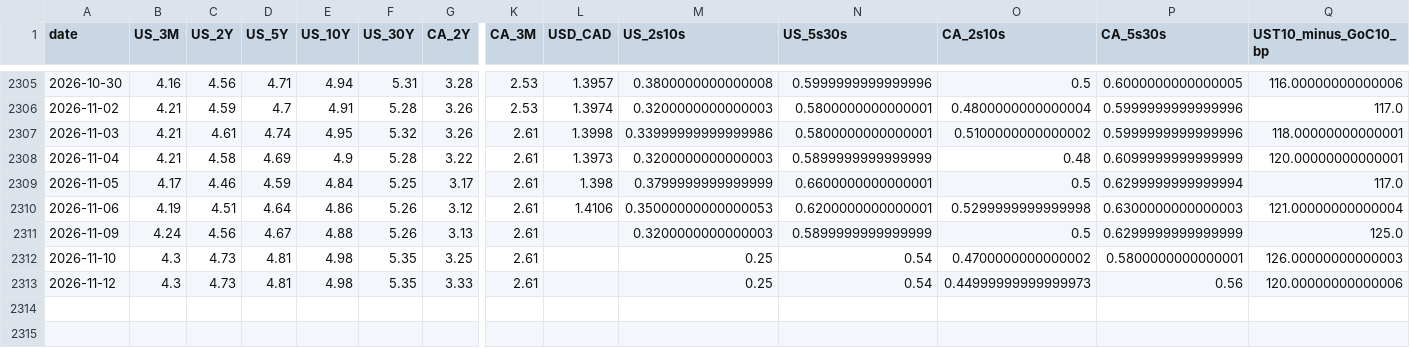
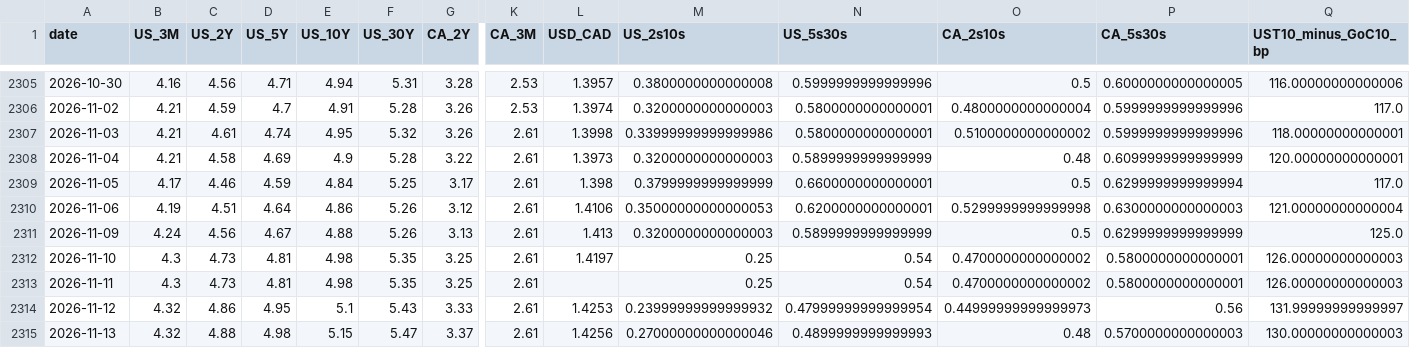
Before and after one commit to CSCoder33/Yield_Curve_History_Dashboard_U.S._Canada, a CSV file: data/processed/daily.csv, drawn as a sheet; only a part is shown, gaps mark what is left out; addresses are those after the commit; rows hold the shown columns only; the diff names each change by its address in the sheet, - before the commit and + after, or states it on an @@ line.

```diff
--- a/data/processed/daily.csv
+++ b/data/processed/daily.csv
-L2311 (USD_CAD): (empty)
+L2311 (USD_CAD): 1.413
-L2312 (USD_CAD): (empty)
+L2312 (USD_CAD): 1.4197
+row 2313: 2026-11-11 | 4.3 | 4.73 | 4.81 | 4.98 | 5.35 | 3.25 | 2.61 |  | 0.25 | 0.54 | 0.4700000000000002 | 0.5800000000000001 | 126.00000000000003
-B2314 (US_3M): 4.3
+B2314 (US_3M): 4.32
-C2314 (US_2Y): 4.73
+C2314 (US_2Y): 4.86
-D2314 (US_5Y): 4.81
+D2314 (US_5Y): 4.95
-E2314 (US_10Y): 4.98
+E2314 (US_10Y): 5.1
-F2314 (US_30Y): 5.35
+F2314 (US_30Y): 5.43
-L2314 (USD_CAD): (empty)
+L2314 (USD_CAD): 1.4253
-M2314 (US_2s10s): 0.25
+M2314 (US_2s10s): 0.23999999999999932
-N2314 (US_5s30s): 0.54
+N2314 (US_5s30s): 0.47999999999999954
-Q2314 (UST10_minus_GoC10_bp): 120.00000000000006
+Q2314 (UST10_minus_GoC10_bp): 131.99999999999997
+row 2315: 2026-11-13 | 4.32 | 4.88 | 4.98 | 5.15 | 5.47 | 3.37 | 2.61 | 1.4256 | 0.27000000000000046 | 0.4899999999999993 | 0.48 | 0.5700000000000003 | 130.00000000000003
```
Also changed, not shown: 30 other files.
